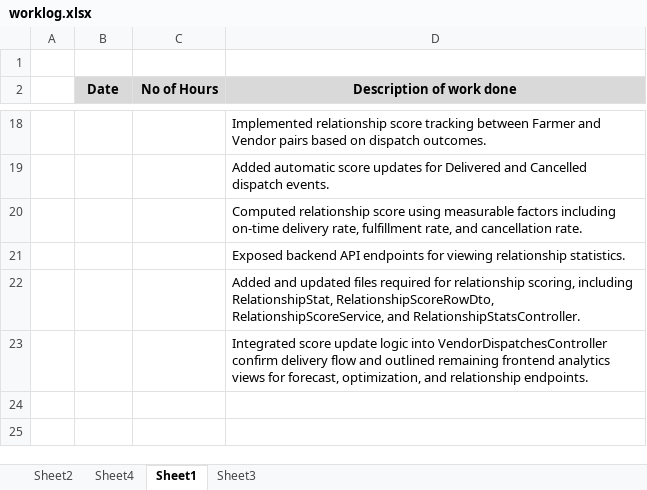
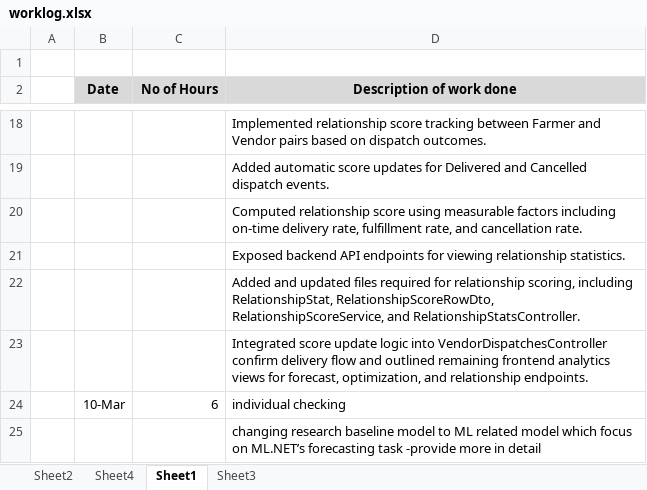
Before and after one commit to maneeshaprs-rgb/W26_4495_S3_ManeeshaE, an Excel workbook: ReportsAndDocuments/worklog.xlsx, sheet Sheet1, drawn as a sheet; only a part is shown, gaps mark what is left out; values as stored, in another font and other column widths than the file's, no borders; the diff names each change by its address in the sheet, - before the commit and + after, or states it on an @@ line.

Commit message:
update worklog -10th March

```diff
--- a/ReportsAndDocuments/worklog.xlsx (sheet Sheet1)
+++ b/ReportsAndDocuments/worklog.xlsx (sheet Sheet1)
+row 24:  | 10-Mar | 6 | individual checking
+row 25:  |  |  | changing research baseline model to ML related model which focus on ML.NET’s forecasting task -provide more in detail
```
Also changed, not shown: sheet Sheet3.
